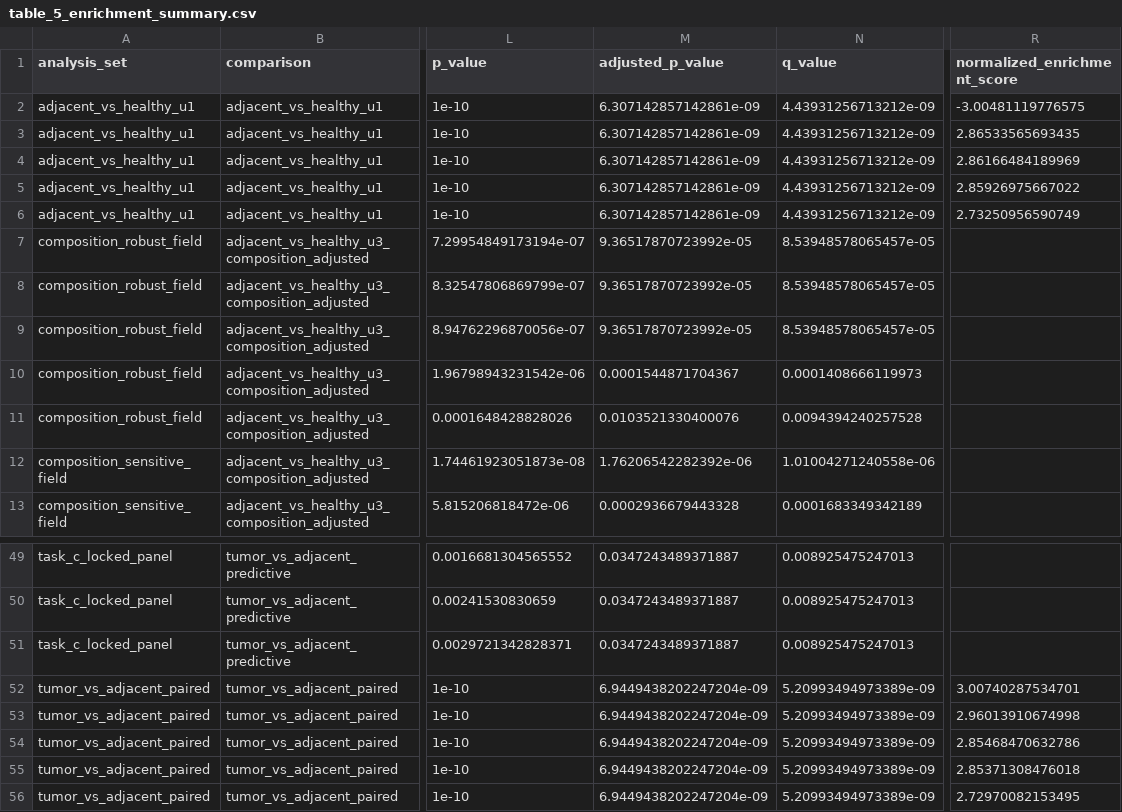
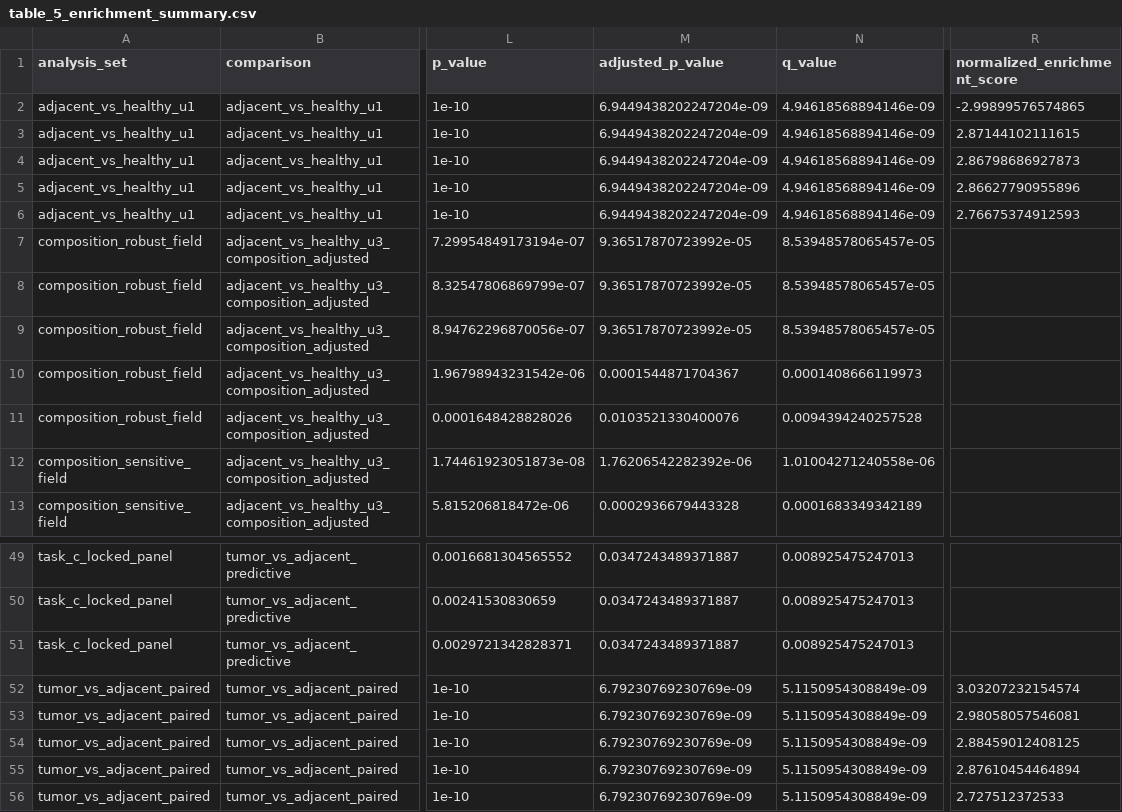
Before and after one commit to qurbaneliii/colorectal-field-cancerization, a CSV file: results/tables/table_5_enrichment_summary.csv, drawn as a sheet; only a part is shown, gaps mark what is left out; the diff names each change by its address in the sheet, - before the commit and + after, or states it on an @@ line.

```diff
--- a/results/tables/table_5_enrichment_summary.csv
+++ b/results/tables/table_5_enrichment_summary.csv
-M2:M6 (adjusted_p_value): 6.307142857142861e-09
+M2:M6 (adjusted_p_value): 6.9449438202247204e-09
-N2:N6 (q_value): 4.43931256713212e-09
+N2:N6 (q_value): 4.94618568894146e-09
-R2 (normalized_enrichment_score): -3.00481119776575
+R2 (normalized_enrichment_score): -2.99899576574865
-R3 (normalized_enrichment_score): 2.86533565693435
+R3 (normalized_enrichment_score): 2.87144102111615
-R4 (normalized_enrichment_score): 2.86166484189969
+R4 (normalized_enrichment_score): 2.86798686927873
-R5 (normalized_enrichment_score): 2.85926975667022
+R5 (normalized_enrichment_score): 2.86627790955896
-R6 (normalized_enrichment_score): 2.73250956590749
+R6 (normalized_enrichment_score): 2.76675374912593
-M52:M56 (adjusted_p_value): 6.9449438202247204e-09
+M52:M56 (adjusted_p_value): 6.79230769230769e-09
-N52:N56 (q_value): 5.20993494973389e-09
+N52:N56 (q_value): 5.1150954308849e-09
-R52 (normalized_enrichment_score): 3.00740287534701
+R52 (normalized_enrichment_score): 3.03207232154574
-R53 (normalized_enrichment_score): 2.96013910674998
+R53 (normalized_enrichment_score): 2.98058057546081
-R54 (normalized_enrichment_score): 2.85468470632786
+R54 (normalized_enrichment_score): 2.88459012408125
-R55 (normalized_enrichment_score): 2.85371308476018
+R55 (normalized_enrichment_score): 2.87610454464894
-R56 (normalized_enrichment_score): 2.72970082153495
+R56 (normalized_enrichment_score): 2.727512372533
```
Also changed, not shown: reports/result_artifact_manifest.csv, results/ai_audit/current_geo_stage_status.csv, 33 other files.
